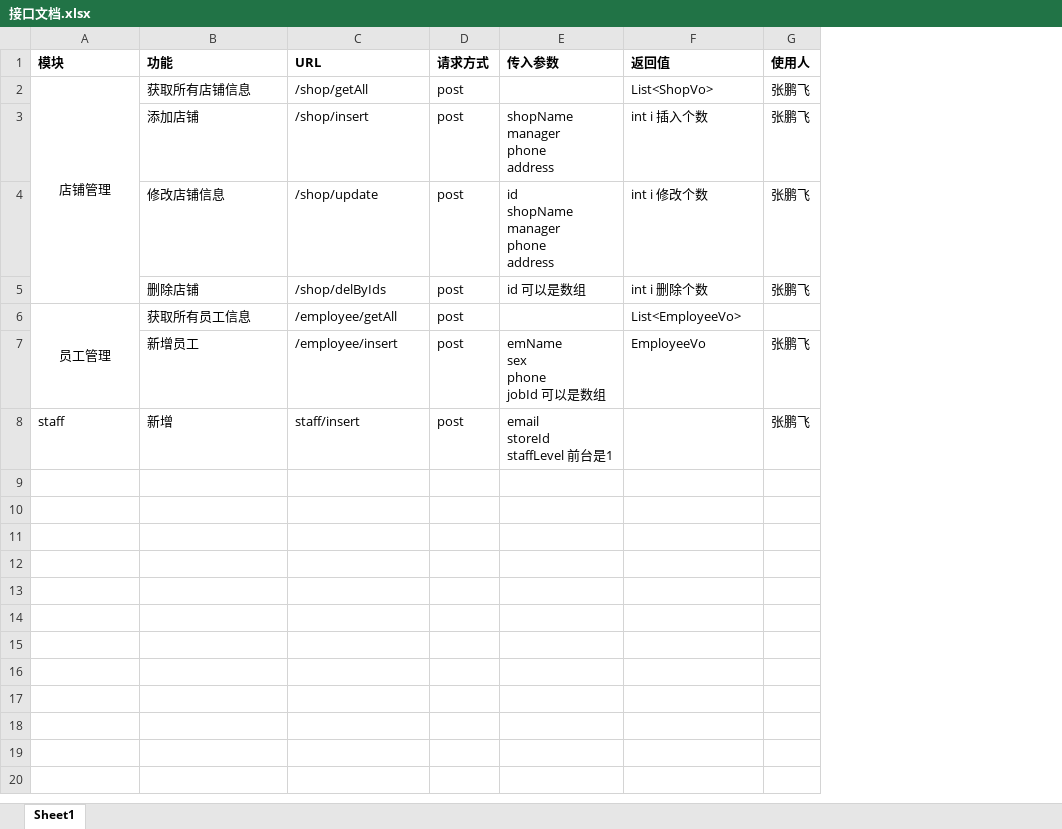
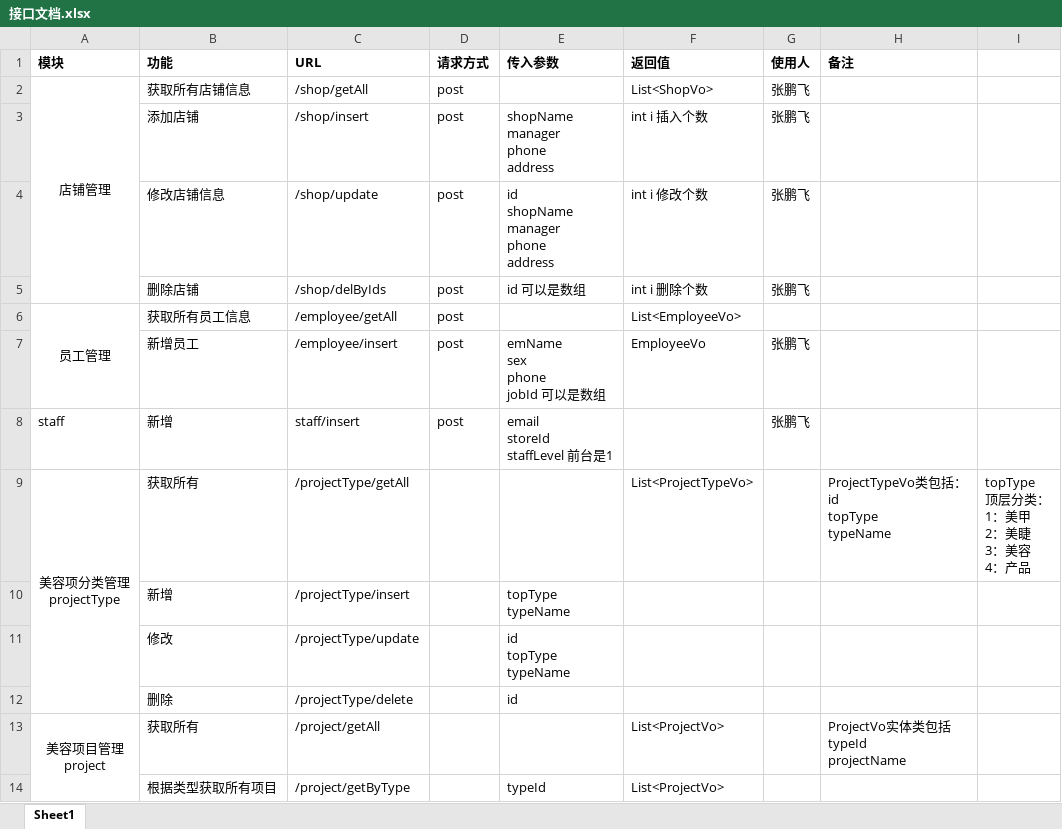
Before and after one commit to ZES-BJTU/gmh-web, an Excel workbook: doc/接口文档.xlsx, sheet Sheet1, drawn as a sheet; only a part is shown; values as stored, in another font and other column widths than the file's, no borders; ↵ is a line break in a cell; the diff covers the shown part only; the diff names each change by its address in the sheet, - before the commit and + after, or states it on an @@ line.

Commit message:
更新接口文档

```diff
--- a/doc/接口文档.xlsx (sheet Sheet1)
+++ b/doc/接口文档.xlsx (sheet Sheet1)
+column H (备注), empty
+column I, empty
+row 9: 美容项分类管理 ↵ projectType | 获取所有 | /projectType/getAll |  |  | List<ProjectTypeVo> |  | ProjectTypeVo类包括： ↵ id ↵ topType ↵ typeName | topType ↵ 顶层分类： ↵ 1：美甲 ↵ 2：美睫 ↵ 3：美容 ↵ 4：产品
+row 10:  | 新增 | /projectType/insert |  | topType ↵ typeName
+row 11:  | 修改 | /projectType/update |  | id ↵ topType ↵ typeName
+row 12:  | 删除 | /projectType/delete |  | id
+row 13: 美容项目管理 ↵ project | 获取所有 | /project/getAll |  |  | List<ProjectVo> |  | ProjectVo实体类包括 ↵ typeId ↵ projectName
+row 14:  | 根据类型获取所有项目 | /project/getByType |  | typeId | List<ProjectVo>
```
Also changed, not shown: 12 added rows elsewhere in this sheet.
